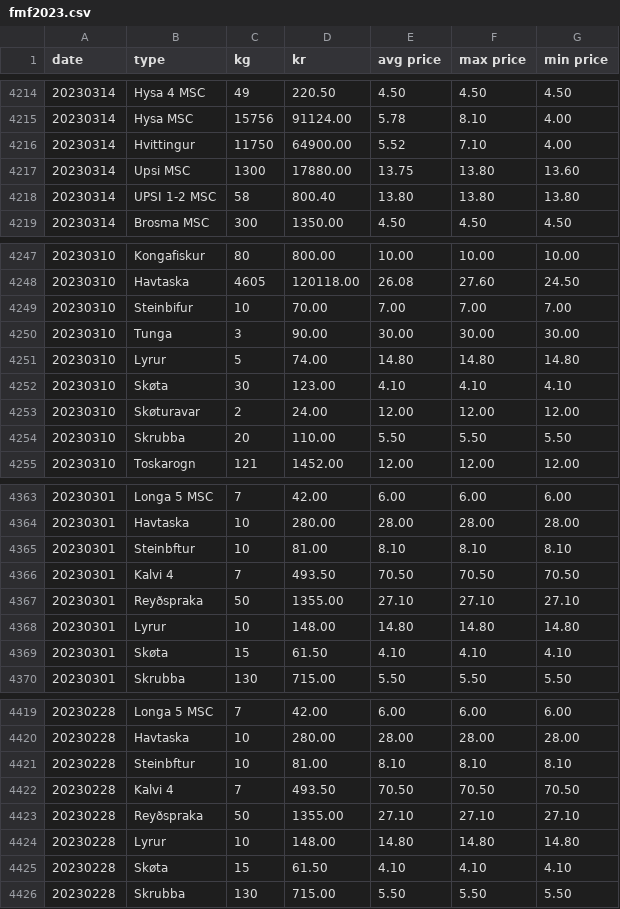
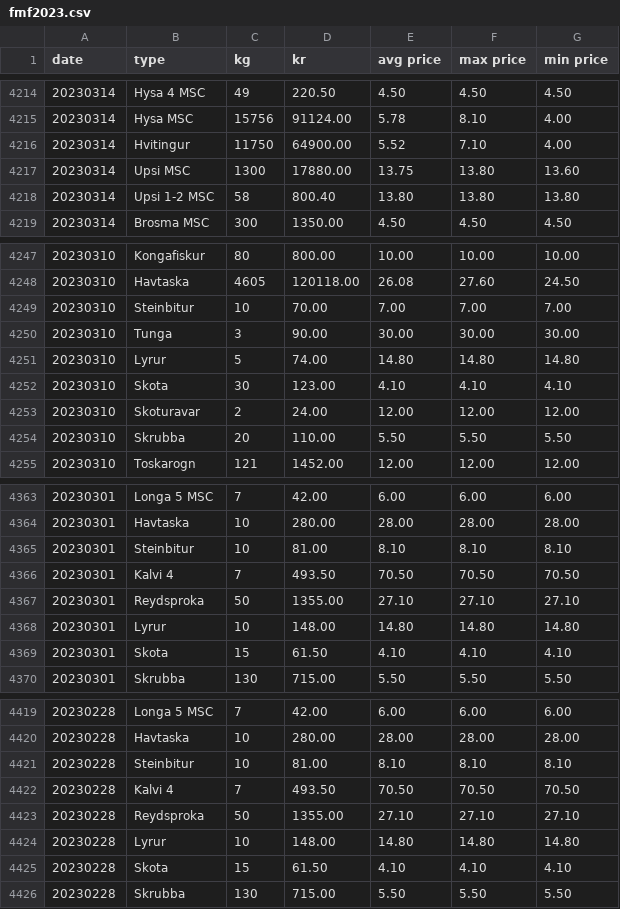
Before and after one commit to bardurt/fmffo, a CSV file: data/fmf2023.csv, drawn as a sheet; only a part is shown, gaps mark what is left out; the diff covers the shown part only.

```diff
--- a/data/fmf2023.csv
+++ b/data/fmf2023.csv
@@ -4215,5 +4215,5 @@ date,type,kg,kr,avg price,max price,min price
 20230314,Hysa MSC,15756,91124.00,5.78,8.10,4.00
-20230314,Hvittingur,11750,64900.00,5.52,7.10,4.00
+20230314,Hvitingur,11750,64900.00,5.52,7.10,4.00
 20230314,Upsi MSC,1300,17880.00,13.75,13.80,13.60
-20230314,UPSI 1-2 MSC,58,800.40,13.80,13.80,13.80
+20230314,Upsi 1-2 MSC,58,800.40,13.80,13.80,13.80
 20230314,Brosma MSC,300,1350.00,4.50,4.50,4.50
@@ -4248,7 +4248,7 @@ date,type,kg,kr,avg price,max price,min price
 20230310,Havtaska,4605,120118.00,26.08,27.60,24.50
-20230310,Steinbifur,10,70.00,7.00,7.00,7.00
+20230310,Steinbitur,10,70.00,7.00,7.00,7.00
 20230310,Tunga,3,90.00,30.00,30.00,30.00
 20230310,Lyrur,5,74.00,14.80,14.80,14.80
-20230310,Skøta,30,123.00,4.10,4.10,4.10
-20230310,Skøturavar,2,24.00,12.00,12.00,12.00
+20230310,Skota,30,123.00,4.10,4.10,4.10
+20230310,Skoturavar,2,24.00,12.00,12.00,12.00
 20230310,Skrubba,20,110.00,5.50,5.50,5.50
@@ -4364,7 +4364,7 @@ date,type,kg,kr,avg price,max price,min price
 20230301,Havtaska,10,280.00,28.00,28.00,28.00
-20230301,Steinbftur,10,81.00,8.10,8.10,8.10
+20230301,Steinbitur,10,81.00,8.10,8.10,8.10
 20230301,Kalvi 4,7,493.50,70.50,70.50,70.50
-20230301,Reyðspraka,50,1355.00,27.10,27.10,27.10
+20230301,Reydsproka,50,1355.00,27.10,27.10,27.10
 20230301,Lyrur,10,148.00,14.80,14.80,14.80
-20230301,Skøta,15,61.50,4.10,4.10,4.10
+20230301,Skota,15,61.50,4.10,4.10,4.10
 20230301,Skrubba,130,715.00,5.50,5.50,5.50
@@ -4420,7 +4420,7 @@ date,type,kg,kr,avg price,max price,min price
 20230228,Havtaska,10,280.00,28.00,28.00,28.00
-20230228,Steinbftur,10,81.00,8.10,8.10,8.10
+20230228,Steinbitur,10,81.00,8.10,8.10,8.10
 20230228,Kalvi 4,7,493.50,70.50,70.50,70.50
-20230228,Reyðspraka,50,1355.00,27.10,27.10,27.10
+20230228,Reydsproka,50,1355.00,27.10,27.10,27.10
 20230228,Lyrur,10,148.00,14.80,14.80,14.80
-20230228,Skøta,15,61.50,4.10,4.10,4.10
+20230228,Skota,15,61.50,4.10,4.10,4.10
 20230228,Skrubba,130,715.00,5.50,5.50,5.50
```
Also changed, not shown: 59 edited cells elsewhere in this file, data/fmf2025.csv.
